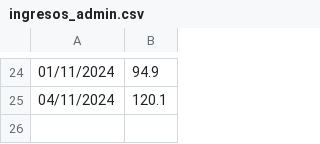
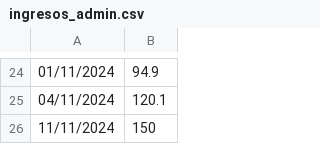
Before and after one commit to IAmTheMister/gastosKivy, a CSV file: admin/ingresos_admin.csv, drawn as a sheet; only a part is shown, gaps mark what is left out; the diff names each change by its address in the sheet, - before the commit and + after, or states it on an @@ line.

```diff
--- a/admin/ingresos_admin.csv
+++ b/admin/ingresos_admin.csv
+row 26: 11/11/2024 | 150
```
Also changed, not shown: admin/gastos_admin.csv, admin/viajes_admin.csv.
